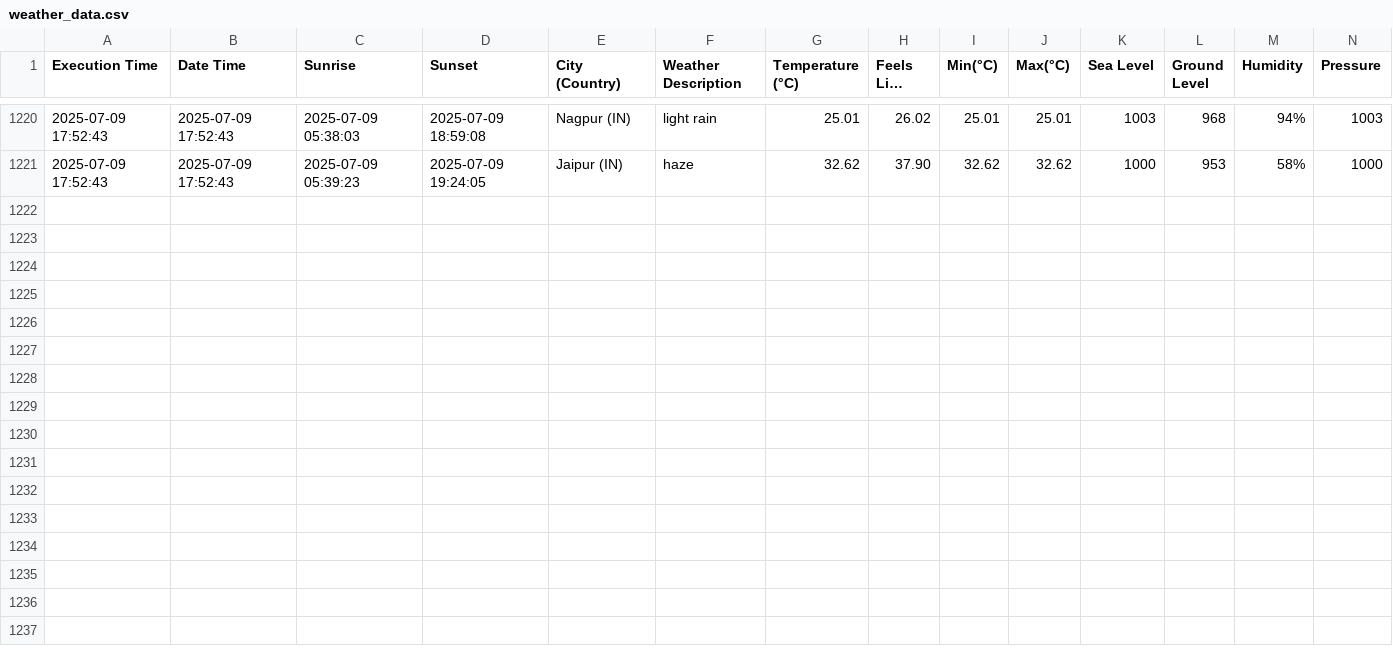
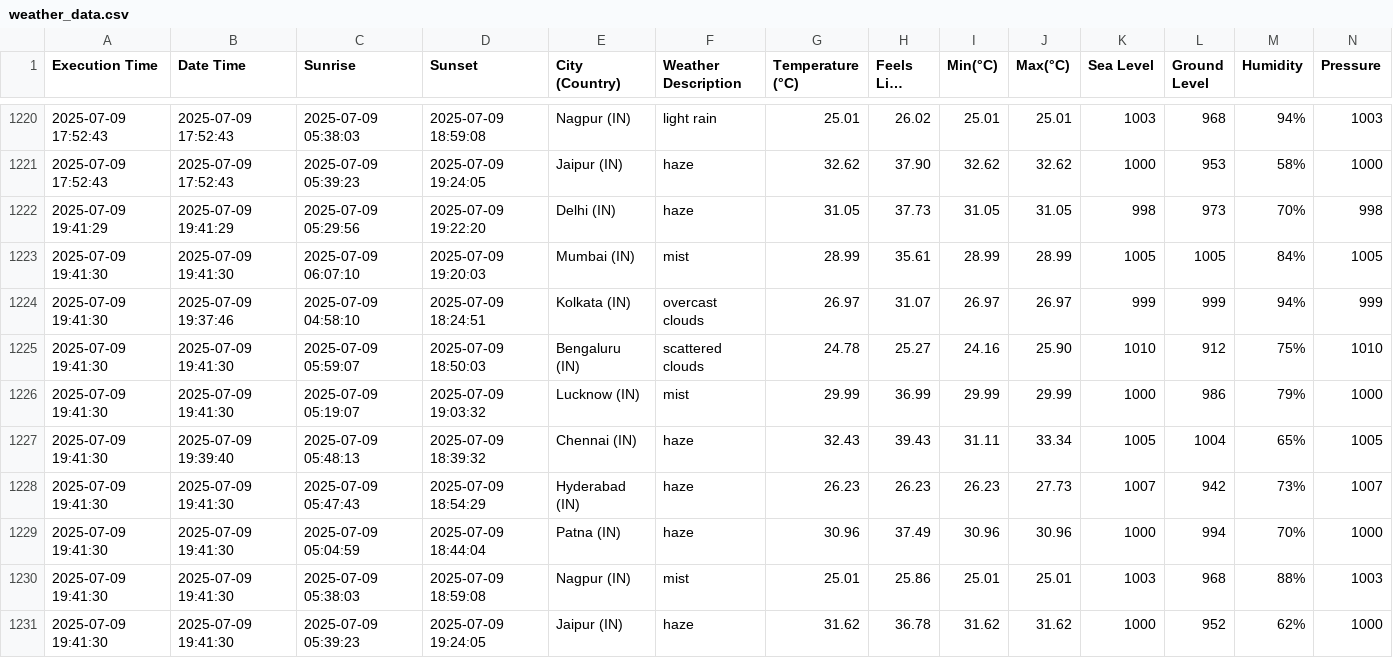
Before and after one commit to harbinder/weather-data, a CSV file: weather_data.csv, drawn as a sheet; only a part is shown, gaps mark what is left out; long unchanged cells end in …; rows hold the shown columns only; the diff names each change by its address in the sheet, - before the commit and + after, or states it on an @@ line.

```diff
--- a/weather_data.csv
+++ b/weather_data.csv
+row 1222: 2025-07-09 19:41:29 | 2025-07-09 19:41:29 | 2025-07-09 05:29:56 | 2025-07-09 19:22:20 | Delhi (IN) | haze | 31.05 | 37.73 | 31.05 | 31.05 | 998 | 973 | 70% | 998
+row 1223: 2025-07-09 19:41:30 | 2025-07-09 19:41:30 | 2025-07-09 06:07:10 | 2025-07-09 19:20:03 | Mumbai (IN) | mist | 28.99 | 35.61 | 28.99 | 28.99 | 1005 | 1005 | 84% | 1005
+row 1224: 2025-07-09 19:41:30 | 2025-07-09 19:37:46 | 2025-07-09 04:58:10 | 2025-07-09 18:24:51 | Kolkata (IN) | overcast clouds | 26.97 | 31.07 | 26.97 | 26.97 | 999 | 999 | 94% | 999
+row 1225: 2025-07-09 19:41:30 | 2025-07-09 19:41:30 | 2025-07-09 05:59:07 | 2025-07-09 18:50:03 | Bengaluru (IN) | scattered clouds | 24.78 | 25.27 | 24.16 | 25.90 | 1010 | 912 | 75% | 1010
+row 1226: 2025-07-09 19:41:30 | 2025-07-09 19:41:30 | 2025-07-09 05:19:07 | 2025-07-09 19:03:32 | Lucknow (IN) | mist | 29.99 | 36.99 | 29.99 | 29.99 | 1000 | 986 | 79% | 1000
+row 1227: 2025-07-09 19:41:30 | 2025-07-09 19:39:40 | 2025-07-09 05:48:13 | 2025-07-09 18:39:32 | Chennai (IN) | haze | 32.43 | 39.43 | 31.11 | 33.34 | 1005 | 1004 | 65% | 1005
+row 1228: 2025-07-09 19:41:30 | 2025-07-09 19:41:30 | 2025-07-09 05:47:43 | 2025-07-09 18:54:29 | Hyderabad (IN) | haze | 26.23 | 26.23 | 26.23 | 27.73 | 1007 | 942 | 73% | 1007
+row 1229: 2025-07-09 19:41:30 | 2025-07-09 19:41:30 | 2025-07-09 05:04:59 | 2025-07-09 18:44:04 | Patna (IN) | haze | 30.96 | 37.49 | 30.96 | 30.96 | 1000 | 994 | 70% | 1000
+row 1230: 2025-07-09 19:41:30 | 2025-07-09 19:41:30 | 2025-07-09 05:38:03 | 2025-07-09 18:59:08 | Nagpur (IN) | mist | 25.01 | 25.86 | 25.01 | 25.01 | 1003 | 968 | 88% | 1003
+row 1231: 2025-07-09 19:41:30 | 2025-07-09 19:41:30 | 2025-07-09 05:39:23 | 2025-07-09 19:24:05 | Jaipur (IN) | haze | 31.62 | 36.78 | 31.62 | 31.62 | 1000 | 952 | 62% | 1000
```
